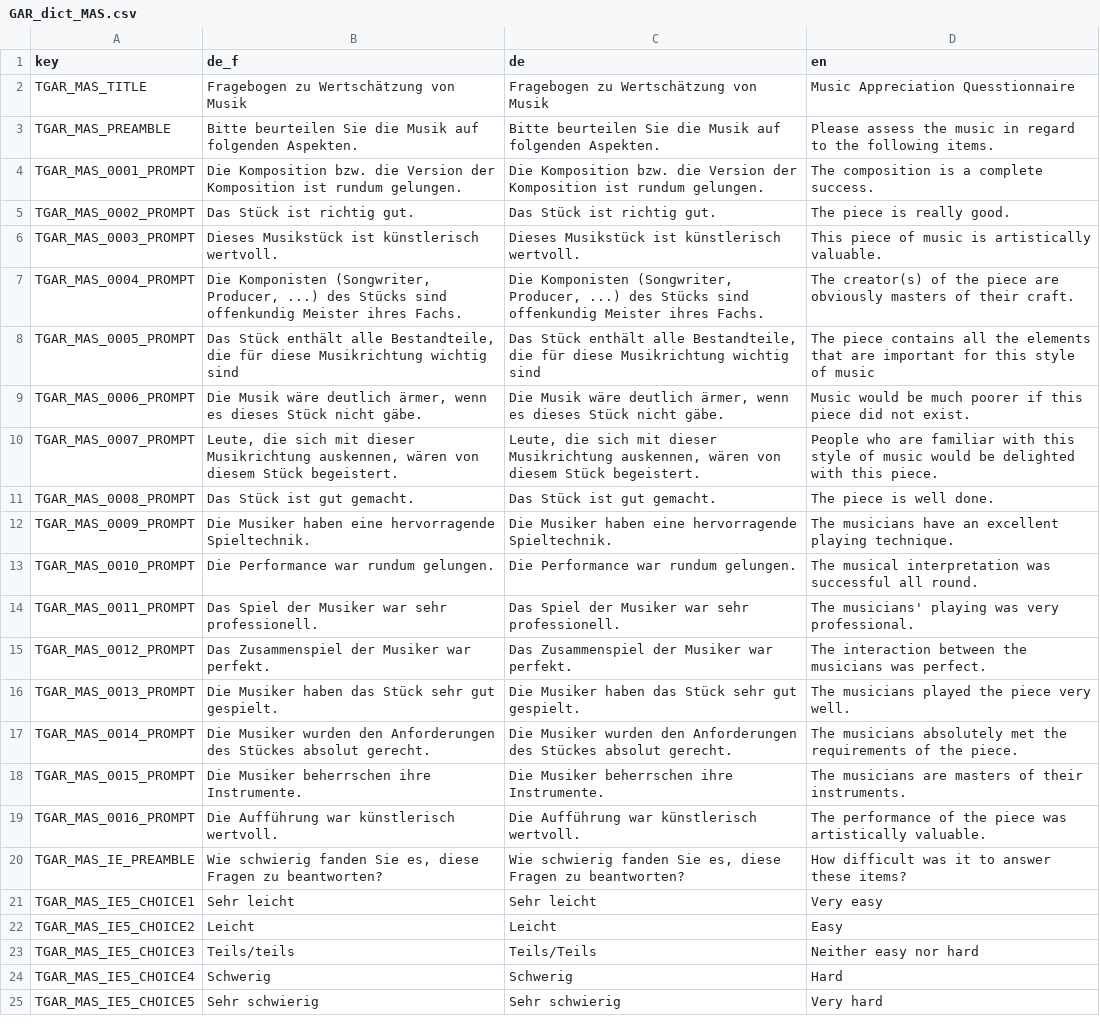
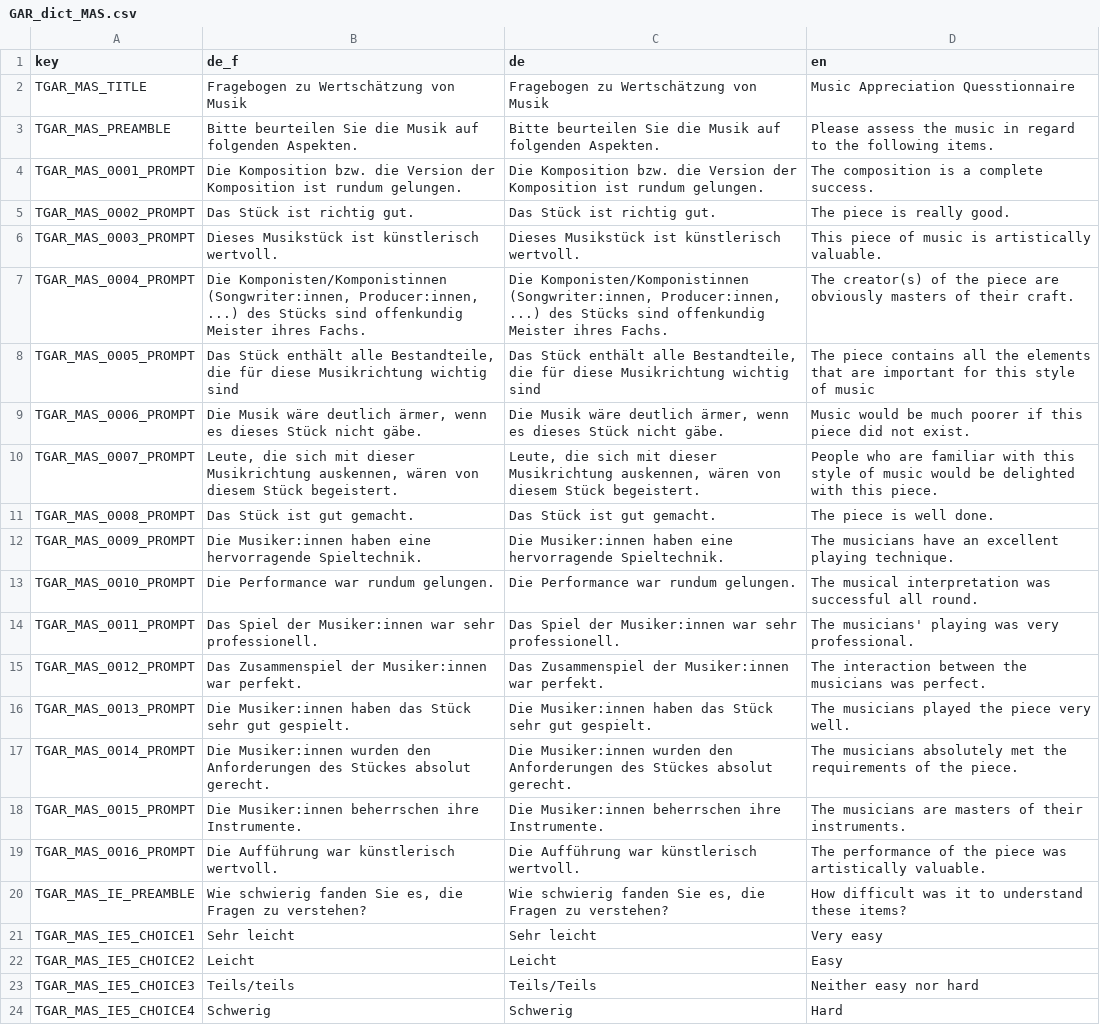
Before and after one commit to klausfrieler/GAR, a CSV file: data_raw/GAR_dict_MAS.csv, drawn as a sheet; only a part is shown; the shorter side is filled out with more unchanged rows.

```diff
--- a/data_raw/GAR_dict_MAS.csv
+++ b/data_raw/GAR_dict_MAS.csv
@@ -6,3 +6,3 @@ TGAR_MAS_0002_PROMPT;Das Stück ist richtig gut.;Das Stück ist richtig gut.;The
 TGAR_MAS_0003_PROMPT;Dieses Musikstück ist künstlerisch wertvoll.;Dieses Musikstück ist künstlerisch wertvoll.;This piece of music is artistically valuable.
-TGAR_MAS_0004_PROMPT;Die Komponisten (Songwriter, Producer, ...) des Stücks sind offenkundig Meister ihres Fachs.;Die Komponisten (Songwriter, Producer, ...) des Stücks sind offenkundig Meister ihres Fachs.;The creator(s) of the piece are obviously masters of their craft.
+TGAR_MAS_0004_PROMPT;Die Komponisten/Komponistinnen (Songwriter:innen, Producer:innen, ...) des Stücks sind offenkundig Meister ihres Fachs.;Die Komponisten/Komponistinnen (Songwriter:innen, Producer:innen, ...) des Stücks sind offenkundig Meister ihres Fachs.;The creator(s) of the piece are obviously masters of their craft.
 TGAR_MAS_0005_PROMPT;Das Stück enthält alle Bestandteile, die für diese Musikrichtung wichtig sind;Das Stück enthält alle Bestandteile, die für diese Musikrichtung wichtig sind;The piece contains all the elements that are important for this style of music
@@ -11,11 +11,11 @@ TGAR_MAS_0007_PROMPT;Leute, die sich mit dieser Musikrichtung auskennen, wären
 TGAR_MAS_0008_PROMPT;Das Stück ist gut gemacht.;Das Stück ist gut gemacht.;The piece is well done.
-TGAR_MAS_0009_PROMPT;Die Musiker haben eine hervorragende Spieltechnik. ;Die Musiker haben eine hervorragende Spieltechnik. ;The musicians have an excellent playing technique.
+TGAR_MAS_0009_PROMPT;Die Musiker:innen haben eine hervorragende Spieltechnik. ;Die Musiker:innen haben eine hervorragende Spieltechnik. ;The musicians have an excellent playing technique.
 TGAR_MAS_0010_PROMPT;Die Performance war rundum gelungen.;Die Performance war rundum gelungen.;The musical interpretation was successful all round.
-TGAR_MAS_0011_PROMPT;Das Spiel der Musiker war sehr professionell.;Das Spiel der Musiker war sehr professionell.;The musicians' playing was very professional.
-TGAR_MAS_0012_PROMPT;Das Zusammenspiel der Musiker war perfekt.;Das Zusammenspiel der Musiker war perfekt.;The interaction between the musicians was perfect.
-TGAR_MAS_0013_PROMPT;Die Musiker haben das Stück sehr gut gespielt.;Die Musiker haben das Stück sehr gut gespielt.;The musicians played the piece very well.
-TGAR_MAS_0014_PROMPT;Die Musiker wurden den Anforderungen des Stückes absolut gerecht.;Die Musiker wurden den Anforderungen des Stückes absolut gerecht.;The musicians absolutely met the requirements of the piece.
-TGAR_MAS_0015_PROMPT;Die Musiker beherrschen ihre Instrumente.;Die Musiker beherrschen ihre Instrumente.;The musicians are masters of their instruments.
+TGAR_MAS_0011_PROMPT;Das Spiel der Musiker:innen war sehr professionell.;Das Spiel der Musiker:innen war sehr professionell.;The musicians' playing was very professional.
+TGAR_MAS_0012_PROMPT;Das Zusammenspiel der Musiker:innen war perfekt.;Das Zusammenspiel der Musiker:innen war perfekt.;The interaction between the musicians was perfect.
+TGAR_MAS_0013_PROMPT;Die Musiker:innen haben das Stück sehr gut gespielt.;Die Musiker:innen haben das Stück sehr gut gespielt.;The musicians played the piece very well.
+TGAR_MAS_0014_PROMPT;Die Musiker:innen wurden den Anforderungen des Stückes absolut gerecht.;Die Musiker:innen wurden den Anforderungen des Stückes absolut gerecht.;The musicians absolutely met the requirements of the piece.
+TGAR_MAS_0015_PROMPT;Die Musiker:innen beherrschen ihre Instrumente.;Die Musiker:innen beherrschen ihre Instrumente.;The musicians are masters of their instruments.
 TGAR_MAS_0016_PROMPT;Die Aufführung war künstlerisch wertvoll.;Die Aufführung war künstlerisch wertvoll.;The performance of the piece was artistically valuable.
-TGAR_MAS_IE_PREAMBLE;Wie schwierig fanden Sie es, diese Fragen zu beantworten?;Wie schwierig fanden Sie es, diese Fragen zu beantworten?;How difficult was it to answer these items?
+TGAR_MAS_IE_PREAMBLE;Wie schwierig fanden Sie es, die Fragen zu verstehen?;Wie schwierig fanden Sie es, die Fragen zu verstehen?;How difficult was it to understand these items?
 TGAR_MAS_IE5_CHOICE1;Sehr leicht;Sehr leicht;Very easy
```
Also changed, not shown: 3 other files.
